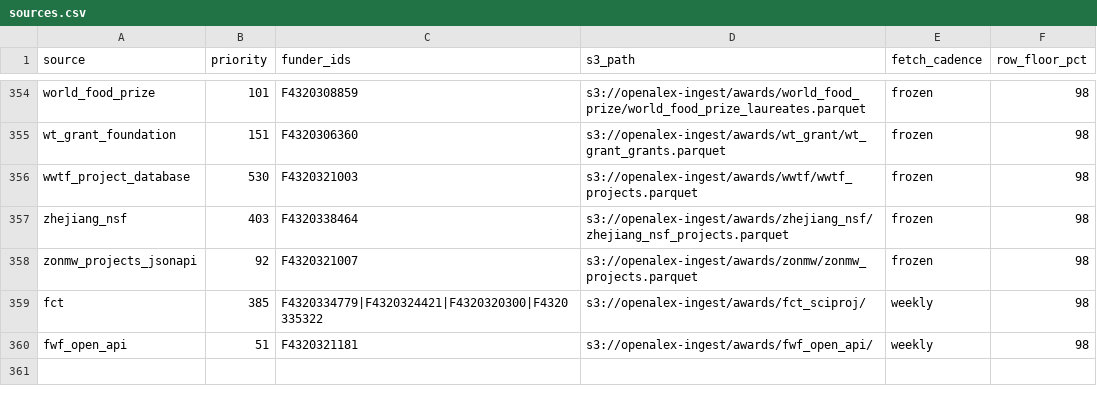
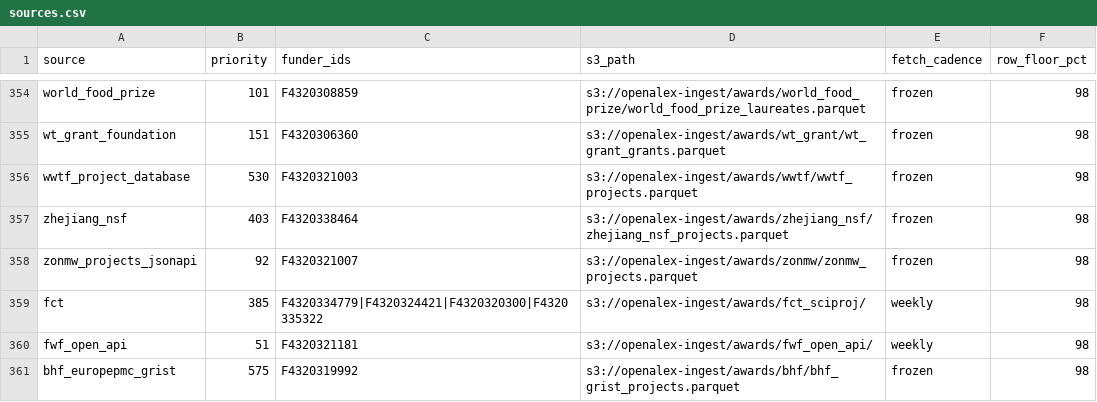
Before and after one commit to ourresearch/openalex-walden, a CSV file: notebooks/awards/sources.csv, drawn as a sheet; only a part is shown, gaps mark what is left out; the diff names each change by its address in the sheet, - before the commit and + after, or states it on an @@ line.

```diff
--- a/notebooks/awards/sources.csv
+++ b/notebooks/awards/sources.csv
+row 361: bhf_europepmc_grist | 575 | F4320319992 | s3://openalex-ingest/awards/bhf/bhf_grist_projects.parquet | frozen | 98
```
Also changed, not shown: 6 other files.
